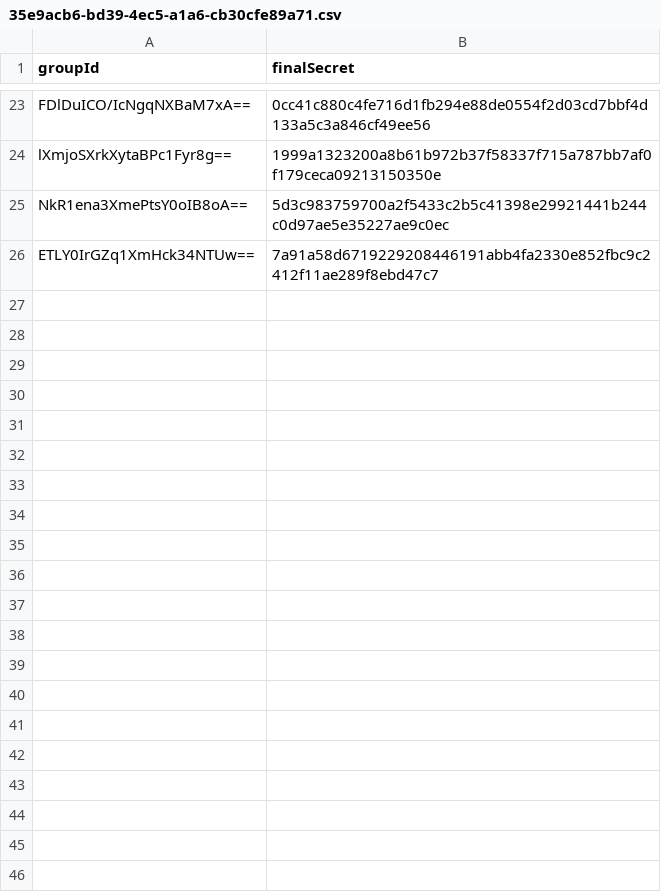
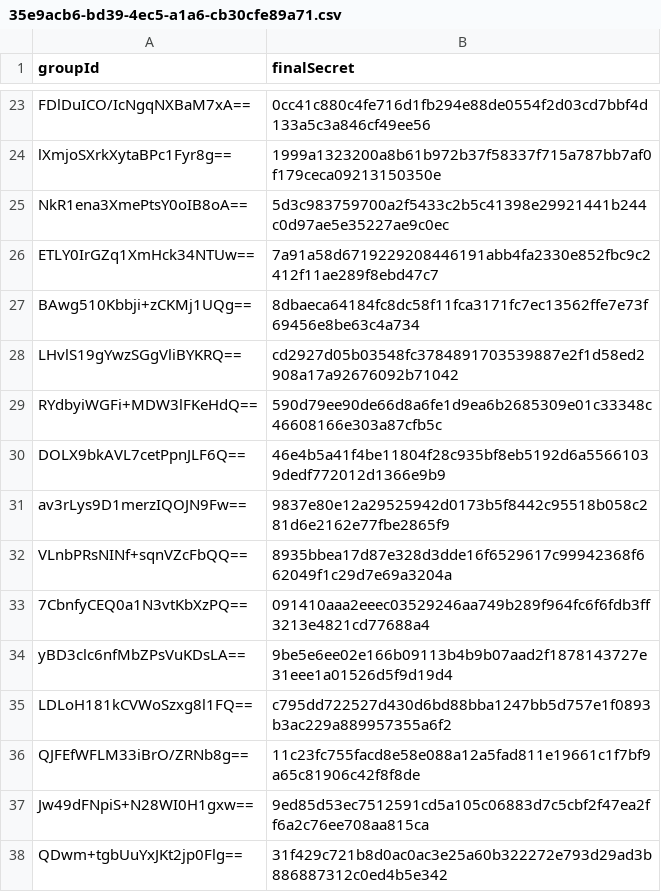
Before and after one commit to sharifkea/frontend_mls, a CSV file: Files/35e9acb6-bd39-4ec5-a1a6-cb30cfe89a71.csv, drawn as a sheet; only a part is shown, gaps mark what is left out.

```diff
--- a/Files/35e9acb6-bd39-4ec5-a1a6-cb30cfe89a71.csv
+++ b/Files/35e9acb6-bd39-4ec5-a1a6-cb30cfe89a71.csv
@@ -26 +26,13 @@ NkR1ena3XmePtsY0oIB8oA==,5d3c983759700a2f5433c2b5c41398e29921441b244c0d97ae5e352
 ETLY0IrGZq1XmHck34NTUw==,7a91a58d6719229208446191abb4fa2330e852fbc9c2412f11ae289f8ebd47c7
+BAwg510Kbbji+zCKMj1UQg==,8dbaeca64184fc8dc58f11fca3171fc7ec13562ffe7e73f69456e8be63c4a734
+LHvlS19gYwzSGgVliBYKRQ==,cd2927d05b03548fc3784891703539887e2f1d58ed2908a17a92676092b71042
+RYdbyiWGFi+MDW3lFKeHdQ==,590d79ee90de66d8a6fe1d9ea6b2685309e01c33348c46608166e303a87cfb5c
+DOLX9bkAVL7cetPpnJLF6Q==,46e4b5a41f4be11804f28c935bf8eb5192d6a55661039dedf772012d1366e9b9
+av3rLys9D1merzIQOJN9Fw==,9837e80e12a29525942d0173b5f8442c95518b058c281d6e2162e77fbe2865f9
+VLnbPRsNINf+sqnVZcFbQQ==,8935bbea17d87e328d3dde16f6529617c99942368f662049f1c29d7e69a3204a
+7CbnfyCEQ0a1N3vtKbXzPQ==,091410aaa2eeec03529246aa749b289f964fc6f6fdb3ff3213e4821cd77688a4
+yBD3clc6nfMbZPsVuKDsLA==,9be5e6ee02e166b09113b4b9b07aad2f1878143727e31eee1a01526d5f9d19d4
+LDLoH181kCVWoSzxg8l1FQ==,c795dd722527d430d6bd88bba1247bb5d757e1f0893b3ac229a889957355a6f2
+QJFEfWFLM33iBrO/ZRNb8g==,11c23fc755facd8e58e088a12a5fad811e19661c1f7bf9a65c81906c42f8f8de
+Jw49dFNpiS+N28WI0H1gxw==,9ed85d53ec7512591cd5a105c06883d7c5cbf2f47ea2ff6a2c76ee708aa815ca
+QDwm+tgbUuYxJKt2jp0Flg==,31f429c721b8d0ac0ac3e25a60b322272e793d29ad3b886887312c0ed4b5e342
```
Also changed, not shown: Files/033f7e6d-e347-4c02-a147-7b7b8800e066.csv, Files/239fe2cd-bde8-4fc6-9742-dc945efe6455.csv, 11 other files.
